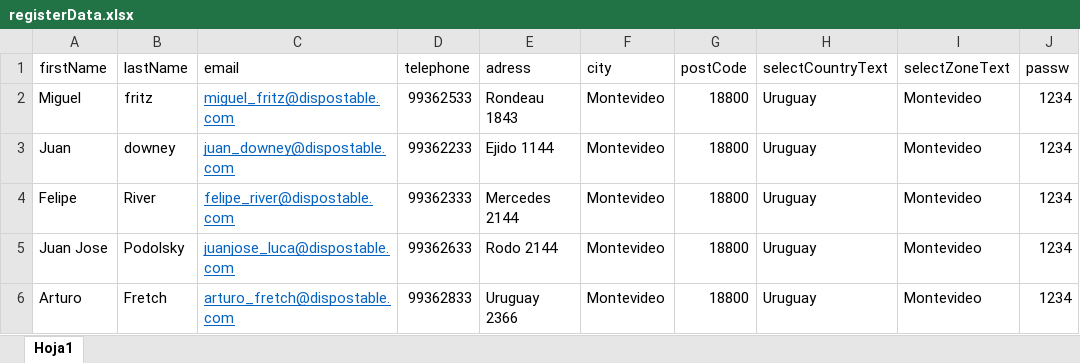
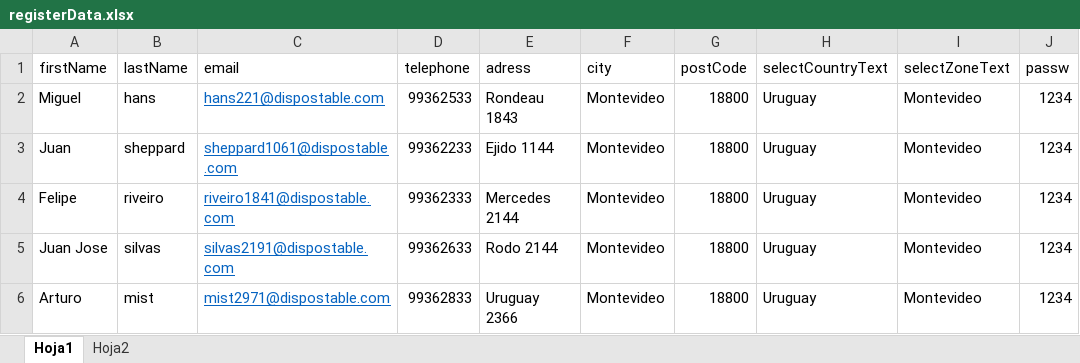
Before and after one commit to alejandroSagrera/selenium, an Excel workbook: entregaFinal/src/registerData.xlsx, sheet Hoja1, drawn as a sheet; only a part is shown; values as stored, in another font and other column widths than the file's, no borders; the diff names each change by its address in the sheet, - before the commit and + after, or states it on an @@ line.

Commit message:
cambios en data

```diff
--- a/entregaFinal/src/registerData.xlsx (sheet Hoja1)
+++ b/entregaFinal/src/registerData.xlsx (sheet Hoja1)
+sheet tab: Hoja2
-B2 (lastName): fritz
+B2 (lastName): hans
-C2 (email): miguel_fritz@dispostable.com
+C2 (email): hans221@dispostable.com
-B3 (lastName): downey
+B3 (lastName): sheppard
-C3 (email): juan_downey@dispostable.com
+C3 (email): sheppard1061@dispostable.com
-B4 (lastName): River
+B4 (lastName): riveiro
-C4 (email): felipe_river@dispostable.com
+C4 (email): riveiro1841@dispostable.com
-B5 (lastName): Podolsky
+B5 (lastName): silvas
-C5 (email): juanjose_luca@dispostable.com
+C5 (email): silvas2191@dispostable.com
-B6 (lastName): Fretch
+B6 (lastName): mist
-C6 (email): arturo_fretch@dispostable.com
+C6 (email): mist2971@dispostable.com
```
